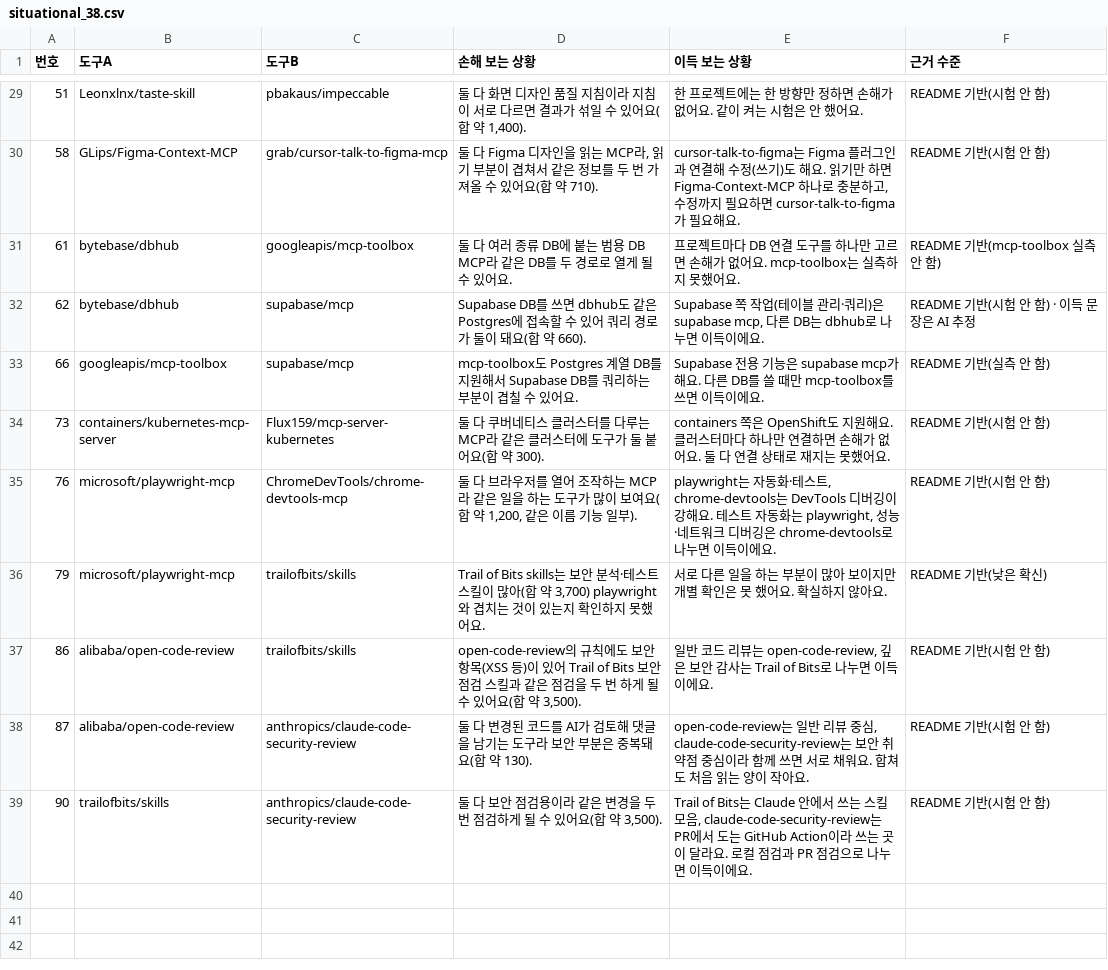
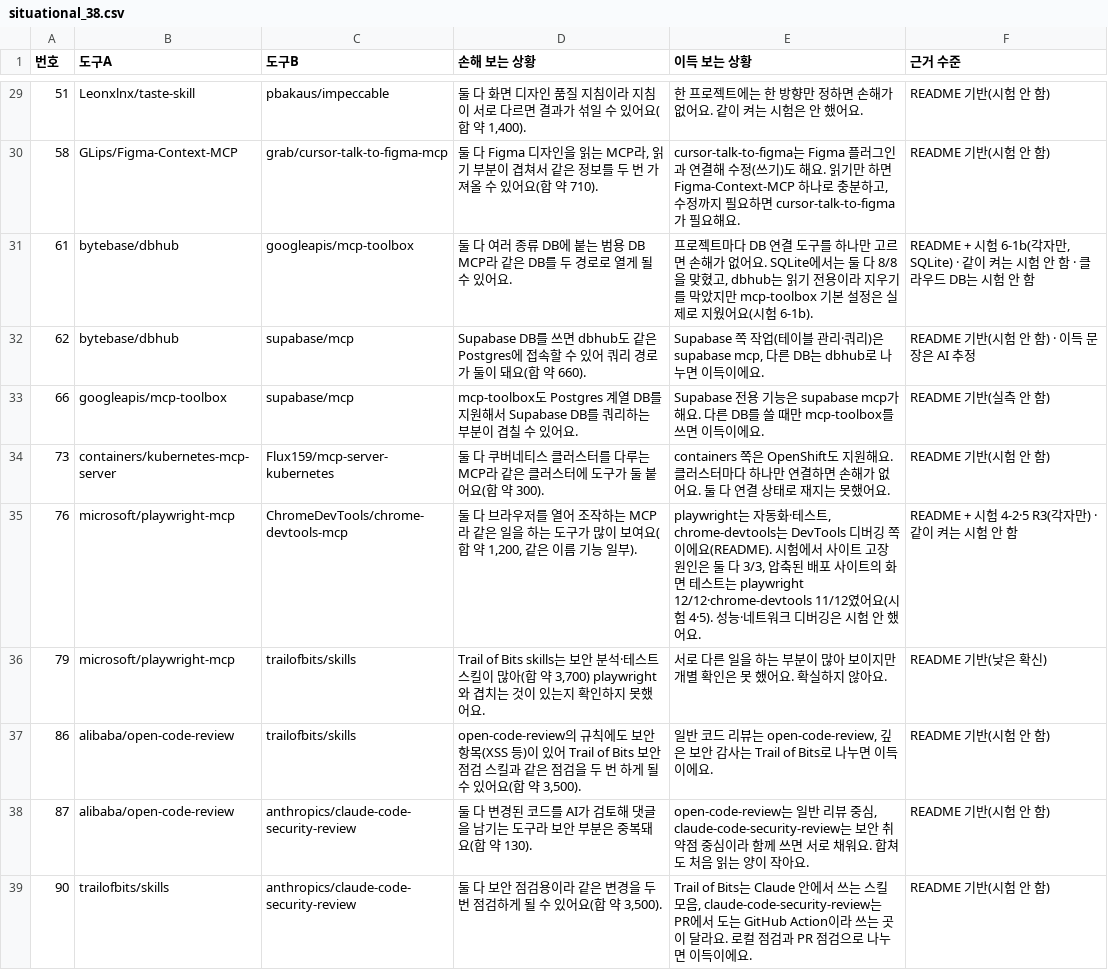
Before and after one commit to 20233014-KYH/New_Project, a CSV file: judgment/review/2026-10-18-measure36/situational_38.csv, drawn as a sheet; only a part is shown, gaps mark what is left out; the diff covers the shown part only.

```diff
--- a/judgment/review/2026-10-18-measure36/situational_38.csv
+++ b/judgment/review/2026-10-18-measure36/situational_38.csv
@@ -30,3 +30,3 @@
 58,GLips/Figma-Context-MCP,grab/cursor-talk-to-figma-mcp,"둘 다 Figma 디자인을 읽는 MCP라, 읽기 부분이 겹쳐서 같은 정보를 두 번 가져올 수 있어요(합 약 710).","cursor-talk-to-figma는 Figma 플러그인과 연결해 수정(쓰기)도 해요. 읽기만 하면 Figma-Context-MCP 하나로 충분하고, 수정까지 필요하면 cursor-talk-to-figma가 필요해요.",README 기반(시험 안 함)
-61,bytebase/dbhub,googleapis/mcp-toolbox,둘 다 여러 종류 DB에 붙는 범용 DB MCP라 같은 DB를 두 경로로 열게 될 수 있어요.,프로젝트마다 DB 연결 도구를 하나만 고르면 손해가 없어요. mcp-toolbox는 실측하지 못했어요.,README 기반(mcp-toolbox 실측 안 함)
+61,bytebase/dbhub,googleapis/mcp-toolbox,둘 다 여러 종류 DB에 붙는 범용 DB MCP라 같은 DB를 두 경로로 열게 될 수 있어요.,"프로젝트마다 DB 연결 도구를 하나만 고르면 손해가 없어요. SQLite에서는 둘 다 8/8을 맞혔고, dbhub는 읽기 전용이라 지우기를 막았지만 mcp-toolbox 기본 설정은 실제로 지웠어요(시험 6-1b).","README + 시험 6-1b(각자만, SQLite) · 같이 켜는 시험 안 함 · 클라우드 DB는 시험 안 함"
 62,bytebase/dbhub,supabase/mcp,Supabase DB를 쓰면 dbhub도 같은 Postgres에 접속할 수 있어 쿼리 경로가 둘이 돼요(합 약 660).,"Supabase 쪽 작업(테이블 관리·쿼리)은 supabase mcp, 다른 DB는 dbhub로 나누면 이득이에요.",README 기반(시험 안 함) · 이득 문장은 AI 추정
@@ -34,3 +34,3 @@
 73,containers/kubernetes-mcp-server,Flux159/mcp-server-kubernetes,둘 다 쿠버네티스 클러스터를 다루는 MCP라 같은 클러스터에 도구가 둘 붙어요(합 약 300).,containers 쪽은 OpenShift도 지원해요. 클러스터마다 하나만 연결하면 손해가 없어요. 둘 다 연결 상태로 재지는 못했어요.,README 기반(시험 안 함)
-76,microsoft/playwright-mcp,ChromeDevTools/chrome-devtools-mcp,"둘 다 브라우저를 열어 조작하는 MCP라 같은 일을 하는 도구가 많이 보여요(합 약 1,200, 같은 이름 기능 일부).","playwright는 자동화·테스트, chrome-devtools는 DevTools 디버깅이 강해요. 테스트 자동화는 playwright, 성능·네트워크 디버깅은 chrome-devtools로 나누면 이득이에요.",README 기반(시험 안 함)
+76,microsoft/playwright-mcp,ChromeDevTools/chrome-devtools-mcp,"둘 다 브라우저를 열어 조작하는 MCP라 같은 일을 하는 도구가 많이 보여요(합 약 1,200, 같은 이름 기능 일부).","playwright는 자동화·테스트, chrome-devtools는 DevTools 디버깅 쪽이에요(README). 시험에서 사이트 고장 원인은 둘 다 3/3, 압축된 배포 사이트의 화면 테스트는 playwright 12/12·chrome-devtools 11/12였어요(시험 4·5). 성능·네트워크 디버깅은 시험 안 했어요.",README + 시험 4-2·5 R3(각자만) · 같이 켜는 시험 안 함
 79,microsoft/playwright-mcp,trailofbits/skills,"Trail of Bits skills는 보안 분석·테스트 스킬이 많아(합 약 3,700) playwright와 겹치는 것이 있는지 확인하지 못했어요.",서로 다른 일을 하는 부분이 많아 보이지만 개별 확인은 못 했어요. 확실하지 않아요.,README 기반(낮은 확신)
```
Also changed, not shown: 23 edited cells elsewhere in this file.
